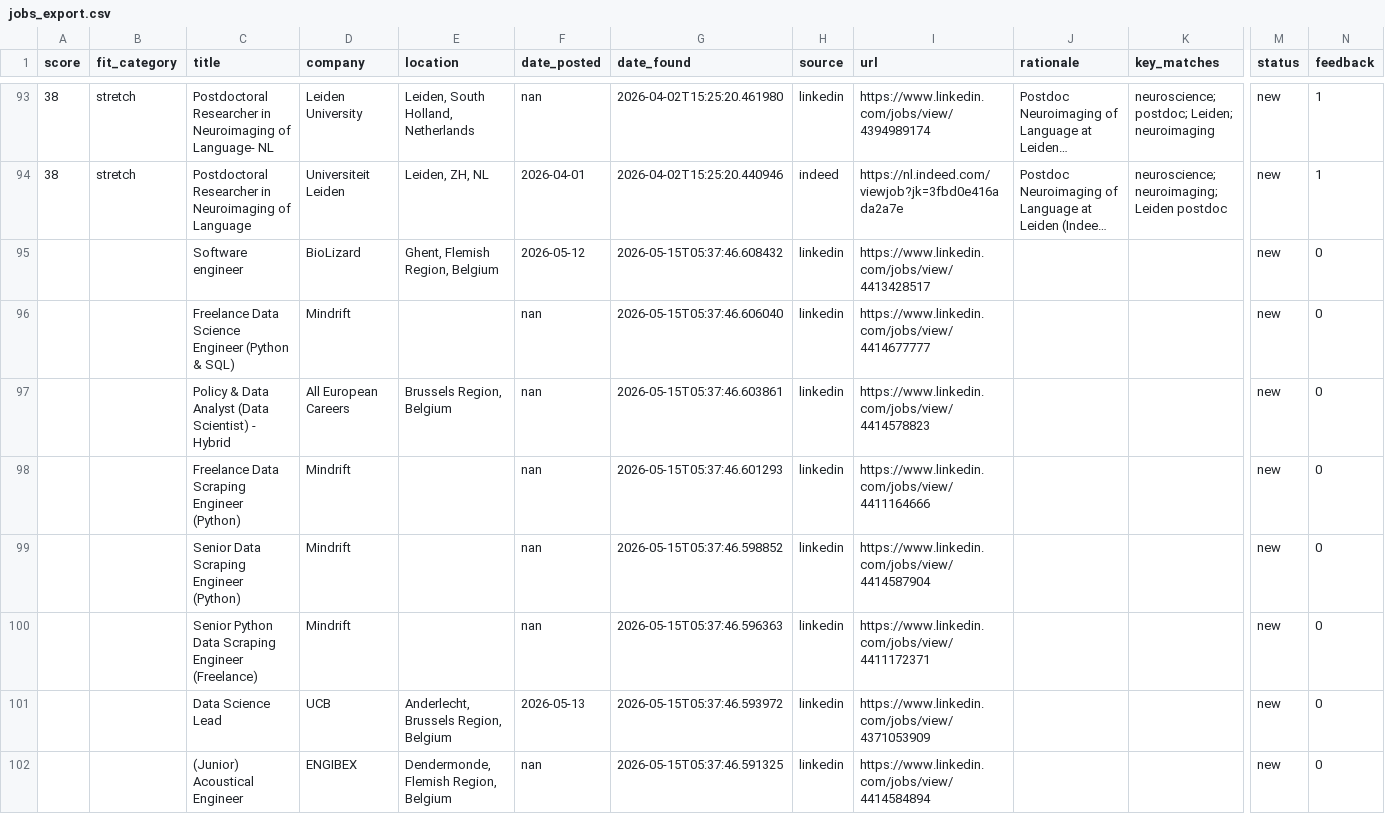
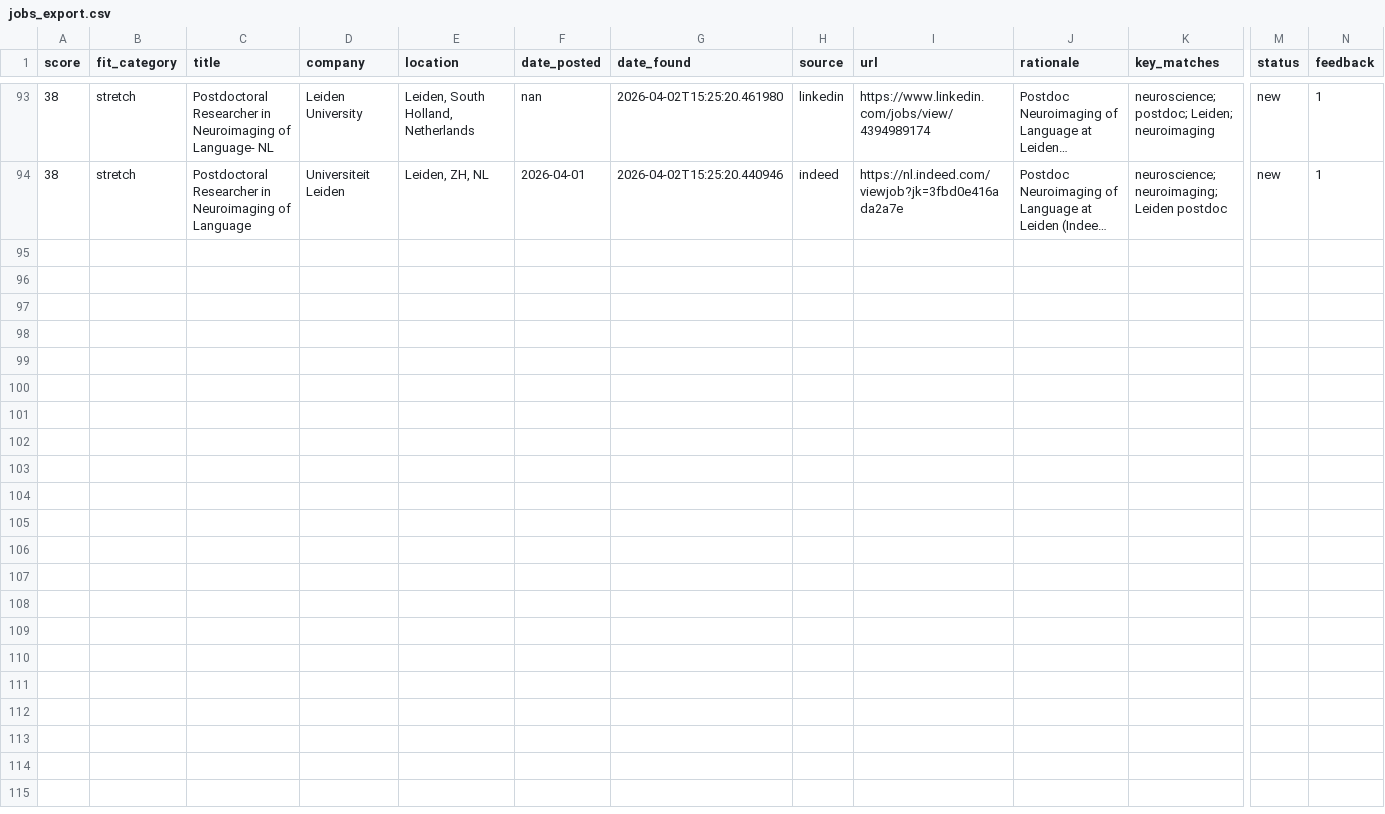
Before and after one commit to benefron/job-search-agent, a CSV file: data/jobs_export.csv, drawn as a sheet; only a part is shown, gaps mark what is left out; long unchanged cells end in …; rows hold the shown columns only; the diff covers the shown part only; the diff names each change by its address in the sheet, - before the commit and + after, or states it on an @@ line.

```diff
--- a/data/jobs_export.csv
+++ b/data/jobs_export.csv
-row 95:  |  | Software engineer | BioLizard | Ghent, Flemish Region, Belgium | 2026-05-12 | 2026-05-15T05:37:46.608432 | linkedin | https://www.linkedin.com/jobs/view/4413428517 |  |  | new | 0
-row 96:  |  | Freelance Data Science Engineer (Python & SQL) | Mindrift |  | nan | 2026-05-15T05:37:46.606040 | linkedin | https://www.linkedin.com/jobs/view/4414677777 |  |  | new | 0
-row 97:  |  | Policy & Data Analyst (Data Scientist) - Hybrid | All European Careers | Brussels Region, Belgium | nan | 2026-05-15T05:37:46.603861 | linkedin | https://www.linkedin.com/jobs/view/4414578823 |  |  | new | 0
-row 98:  |  | Freelance Data Scraping Engineer (Python) | Mindrift |  | nan | 2026-05-15T05:37:46.601293 | linkedin | https://www.linkedin.com/jobs/view/4411164666 |  |  | new | 0
-row 99:  |  | Senior Data Scraping Engineer (Python) | Mindrift |  | nan | 2026-05-15T05:37:46.598852 | linkedin | https://www.linkedin.com/jobs/view/4414587904 |  |  | new | 0
-row 100:  |  | Senior Python Data Scraping Engineer (Freelance) | Mindrift |  | nan | 2026-05-15T05:37:46.596363 | linkedin | https://www.linkedin.com/jobs/view/4411172371 |  |  | new | 0
-row 101:  |  | Data Science Lead | UCB | Anderlecht, Brussels Region, Belgium | 2026-05-13 | 2026-05-15T05:37:46.593972 | linkedin | https://www.linkedin.com/jobs/view/4371053909 |  |  | new | 0
-row 102:  |  | (Junior) Acoustical Engineer | ENGIBEX | Dendermonde, Flemish Region, Belgium | nan | 2026-05-15T05:37:46.591325 | linkedin | https://www.linkedin.com/jobs/view/4414584894 |  |  | new | 0
```
Also changed, not shown: 8 removed rows elsewhere in this file, 4 other files.
